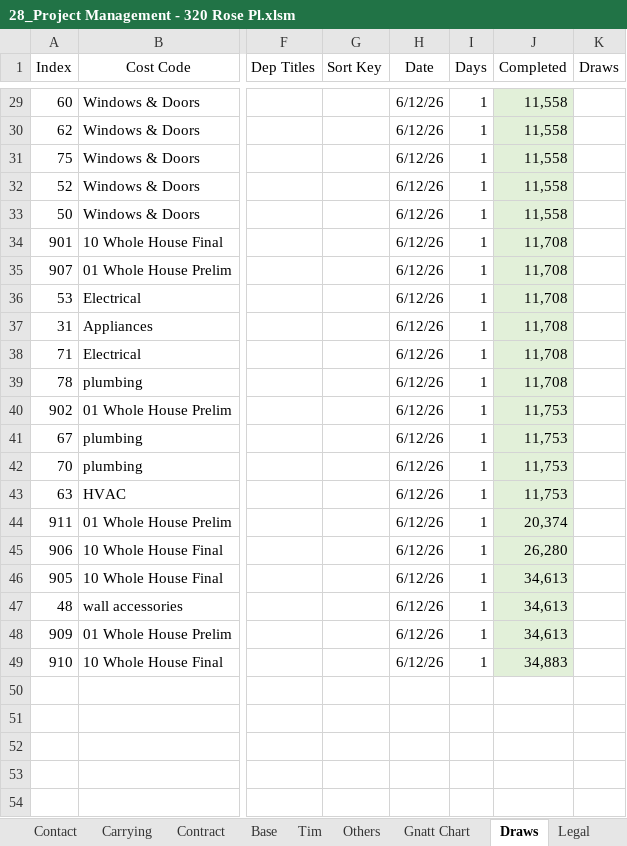
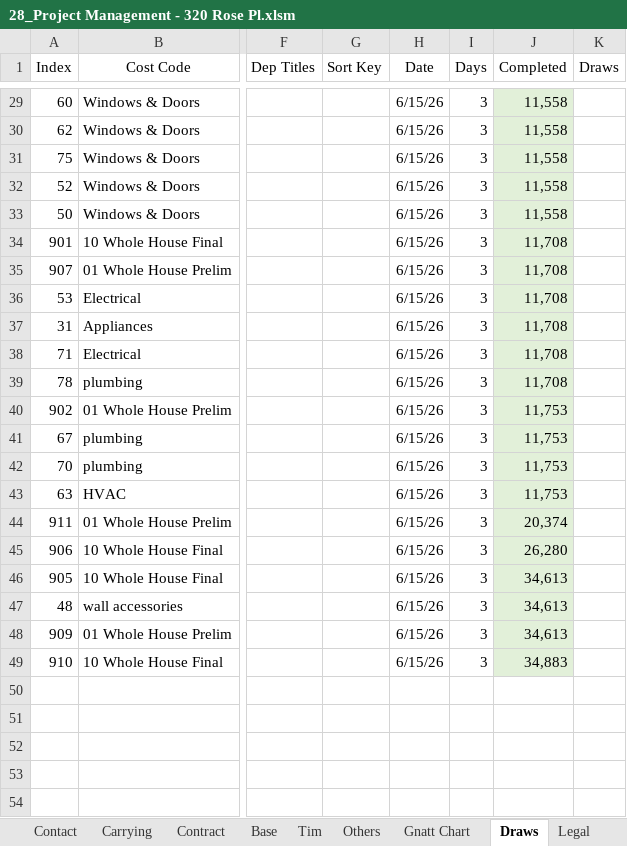
Before and after one commit to BuyYourHome/Admin-Wiki, an Excel workbook: Project Rooms/Contract for Deed/source/320 Rose project spreadsheet/28_Project Management - 320 Rose Pl.xlsm, sheet Draws, drawn as a sheet; only a part is shown, gaps mark what is left out; values as stored, in another font and other column widths than the file's, no borders; table styles not drawn; the diff covers the shown part only; the diff names each change by its address in the sheet, - before the commit and + after, or states it on an @@ line.

```diff
--- a/Project Rooms/Contract for Deed/source/320 Rose project spreadsheet/28_Project Management - 320 Rose Pl.xlsm (sheet Draws)
+++ b/Project Rooms/Contract for Deed/source/320 Rose project spreadsheet/28_Project Management - 320 Rose Pl.xlsm (sheet Draws)
-H29:H49 (Date): 6/12/26
+H29:H49 (Date): 6/15/26
-I29:I49 (Days): 1
+I29:I49 (Days): 3
```
Also changed, not shown: 53 edited cells elsewhere in this sheet, sheet Gnatt Chart, sheet Docs, sheet Tim, sheet Base, sheet Profit, formulas that keep their value.
